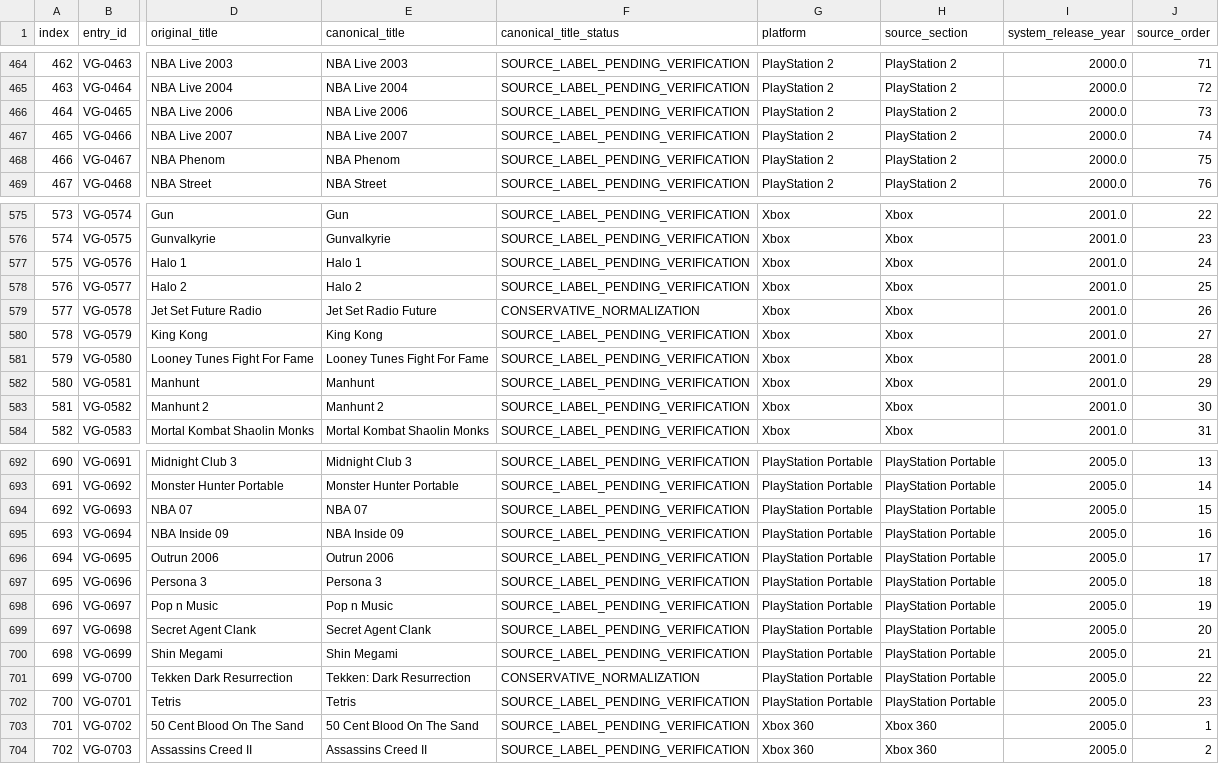
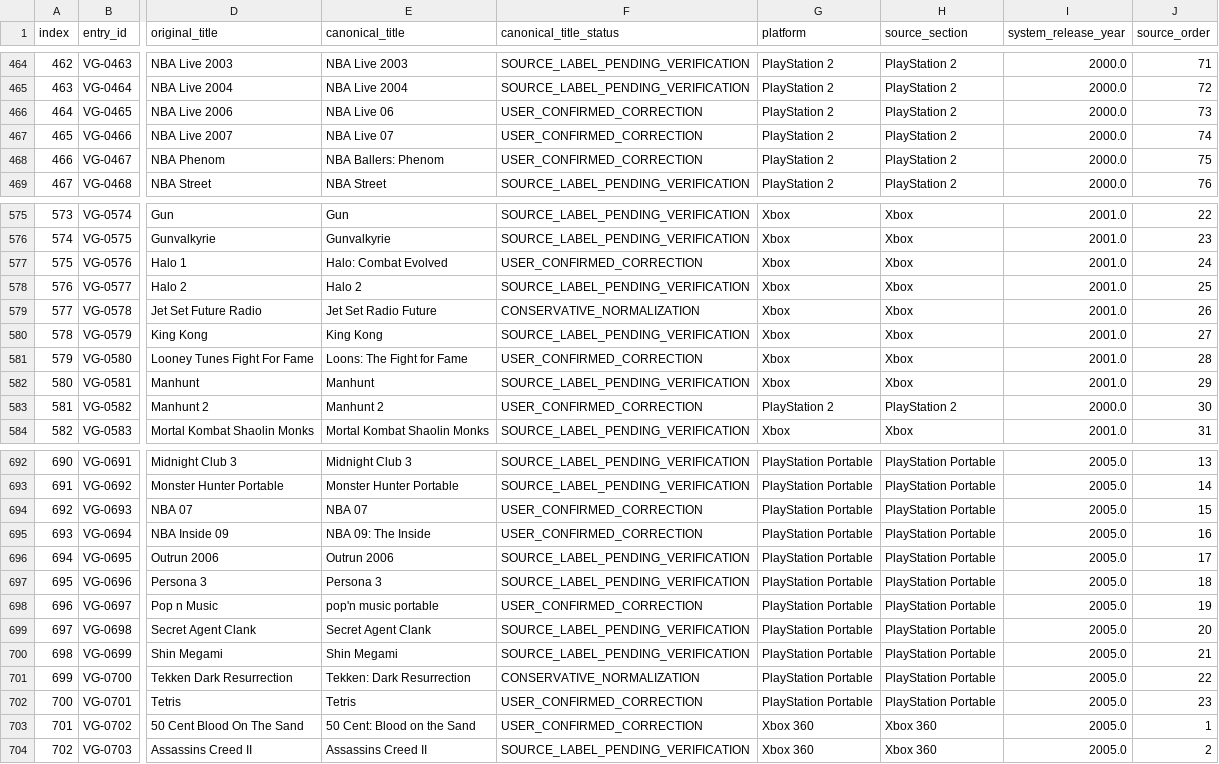
Before and after one commit to treberry1999-spec/game-cover-pdf-builder, a CSV file: master_manifest.csv, drawn as a sheet; only a part is shown, gaps mark what is left out; the diff covers the shown part only; the diff names each change by its address in the sheet, - before the commit and + after, or states it on an @@ line.

Commit message:
Apply user-confirmed 2000s title and platform corrections

```diff
--- a/master_manifest.csv
+++ b/master_manifest.csv
-E466 (canonical_title): NBA Live 2006
+E466 (canonical_title): NBA Live 06
-F466:F468 (canonical_title_status): SOURCE_LABEL_PENDING_VERIFICATION
+F466:F468 (canonical_title_status): USER_CONFIRMED_CORRECTION
-E467 (canonical_title): NBA Live 2007
+E467 (canonical_title): NBA Live 07
-E468 (canonical_title): NBA Phenom
+E468 (canonical_title): NBA Ballers: Phenom
-E577 (canonical_title): Halo 1
+E577 (canonical_title): Halo: Combat Evolved
-F577 (canonical_title_status): SOURCE_LABEL_PENDING_VERIFICATION
+F577 (canonical_title_status): USER_CONFIRMED_CORRECTION
-E581 (canonical_title): Looney Tunes Fight For Fame
+E581 (canonical_title): Loons: The Fight for Fame
-F581 (canonical_title_status): SOURCE_LABEL_PENDING_VERIFICATION
+F581 (canonical_title_status): USER_CONFIRMED_CORRECTION
-F583 (canonical_title_status): SOURCE_LABEL_PENDING_VERIFICATION
+F583 (canonical_title_status): USER_CONFIRMED_CORRECTION
-G583 (platform): Xbox
+G583 (platform): PlayStation 2
-H583 (source_section): Xbox
+H583 (source_section): PlayStation 2
-I583 (system_release_year): 2001.0
+I583 (system_release_year): 2000.0
-F694:F695 (canonical_title_status): SOURCE_LABEL_PENDING_VERIFICATION
+F694:F695 (canonical_title_status): USER_CONFIRMED_CORRECTION
-E695 (canonical_title): NBA Inside 09
+E695 (canonical_title): NBA 09: The Inside
-E698 (canonical_title): Pop n Music
+E698 (canonical_title): pop'n music portable
-F698 (canonical_title_status): SOURCE_LABEL_PENDING_VERIFICATION
+F698 (canonical_title_status): USER_CONFIRMED_CORRECTION
-F702:F703 (canonical_title_status): SOURCE_LABEL_PENDING_VERIFICATION
+F702:F703 (canonical_title_status): USER_CONFIRMED_CORRECTION
-E703 (canonical_title): 50 Cent Blood On The Sand
+E703 (canonical_title): 50 Cent: Blood on the Sand
```
Also changed, not shown: 66 edited cells elsewhere in this file.
